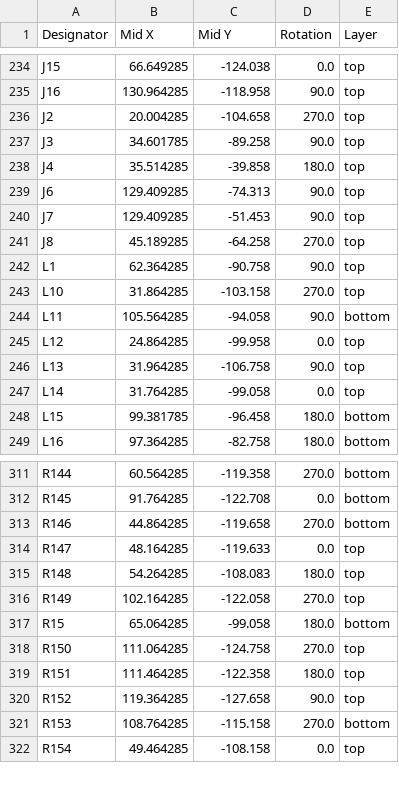
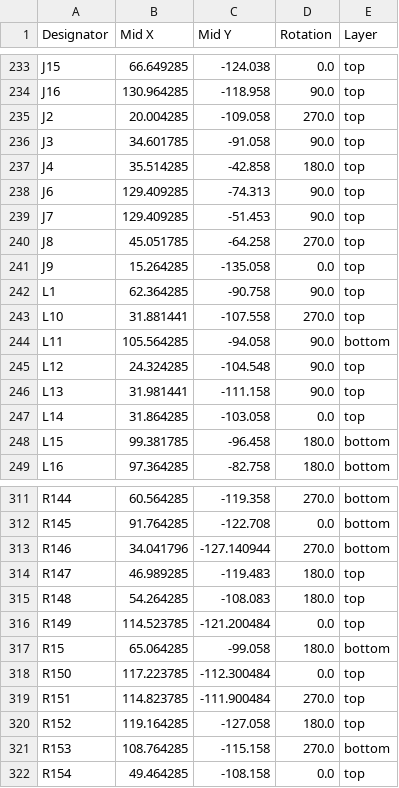
Before and after one commit to Ayoub-Farah/Interface_board, a CSV file: Obsidian/production/positions.csv, drawn as a sheet; only a part is shown, gaps mark what is left out; the diff covers the shown part only.

```diff
--- a/Obsidian/production/positions.csv
+++ b/Obsidian/production/positions.csv
@@ -235,14 +234,15 @@ J15,66.649285,-124.038,0.0,top
 J16,130.964285,-118.958,90.0,top
-J2,20.004285,-104.658,270.0,top
-J3,34.601785,-89.258,90.0,top
-J4,35.514285,-39.858,180.0,top
+J2,20.004285,-109.058,270.0,top
+J3,34.601785,-91.058,90.0,top
+J4,35.514285,-42.858,180.0,top
 J6,129.409285,-74.313,90.0,top
 J7,129.409285,-51.453,90.0,top
-J8,45.189285,-64.258,270.0,top
+J8,45.051785,-64.258,270.0,top
+J9,15.264285,-135.058,0.0,top
 L1,62.364285,-90.758,90.0,top
-L10,31.864285,-103.158,270.0,top
+L10,31.881441,-107.558,270.0,top
 L11,105.564285,-94.058,90.0,bottom
-L12,24.864285,-99.958,0.0,top
-L13,31.964285,-106.758,90.0,top
-L14,31.764285,-99.058,0.0,top
+L12,24.324285,-104.548,90.0,top
+L13,31.981441,-111.158,90.0,top
+L14,31.864285,-103.058,0.0,top
 L15,99.381785,-96.458,180.0,bottom
@@ -312,10 +312,10 @@ R144,60.564285,-119.358,270.0,bottom
 R145,91.764285,-122.708,0.0,bottom
-R146,44.864285,-119.658,270.0,bottom
-R147,48.164285,-119.633,0.0,top
+R146,34.041796,-127.140944,270.0,bottom
+R147,46.989285,-119.483,180.0,top
 R148,54.264285,-108.083,180.0,top
-R149,102.164285,-122.058,270.0,top
+R149,114.523785,-121.200484,0.0,top
 R15,65.064285,-99.058,180.0,bottom
-R150,111.064285,-124.758,270.0,top
-R151,111.464285,-122.358,180.0,top
-R152,119.364285,-127.658,90.0,top
+R150,117.223785,-112.300484,0.0,top
+R151,114.823785,-111.900484,270.0,top
+R152,119.164285,-127.058,180.0,top
 R153,108.764285,-115.158,270.0,bottom
```
Also changed, not shown: 2 added rows, 3 removed rows and 135 edited cells elsewhere in this file, Obsidian/production/bom.csv, Obsidian/production/designators.csv, 7 other files.
